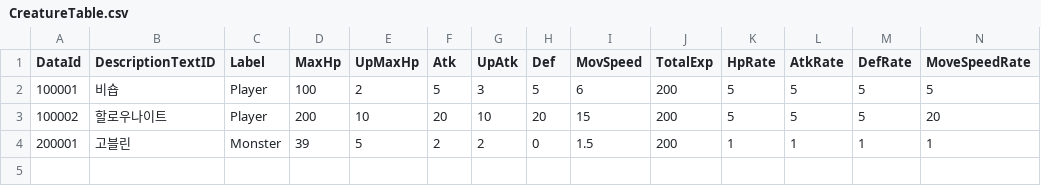
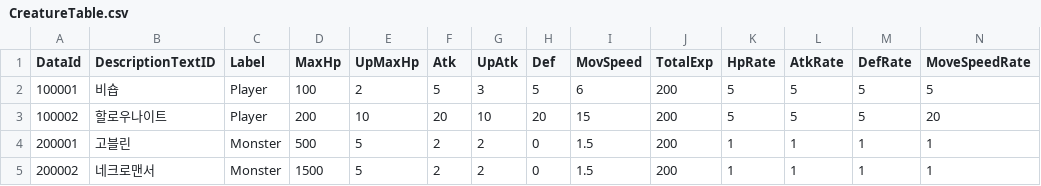
Before and after one commit to gryphus11/PROJECT_SA, a CSV file: Assets/@Resources/Data/Csv/CreatureTable.csv, drawn as a sheet; only a part is shown; rows hold the shown columns only; the diff names each change by its address in the sheet, - before the commit and + after, or states it on an @@ line.

```diff
--- a/Assets/@Resources/Data/Csv/CreatureTable.csv
+++ b/Assets/@Resources/Data/Csv/CreatureTable.csv
-D4 (MaxHp): 39
+D4 (MaxHp): 500
+row 5: 200002 | 네크로맨서 | Monster | 1500 | 5 | 2 | 2 | 0 | 1.5 | 200 | 1 | 1 | 1 | 1
```
Also changed, not shown: Assets/@Resources/Data/Csv/SkillTable.csv, 18 other files.
